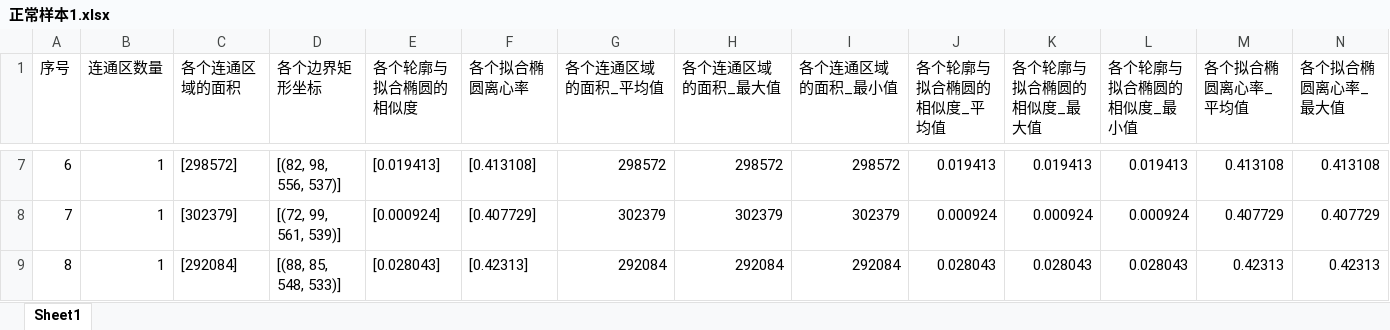
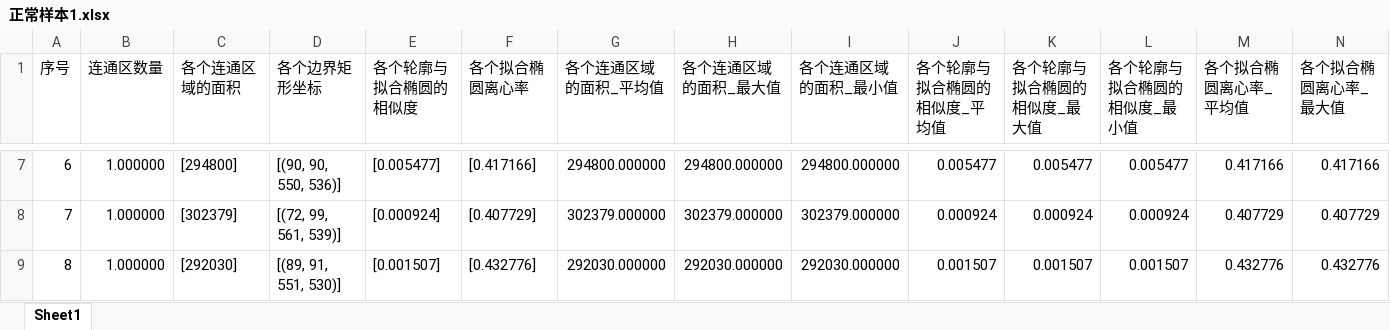
Before and after one commit to whysiki/cv_check_hole_self_test, an Excel workbook: 正常样本1.xlsx, sheet Sheet1, drawn as a sheet; only a part is shown, gaps mark what is left out; values as stored, in another font and other column widths than the file's, no cell formats; the diff covers the shown part only; the diff names each change by its address in the sheet, - before the commit and + after, or states it on an @@ line.

```diff
--- a/正常样本1.xlsx (sheet Sheet1)
+++ b/正常样本1.xlsx (sheet Sheet1)
-B7:B9 (连通区数量): 1
+B7:B9 (连通区数量): 1.000000
-C7 (各个连通区域的面积): [298572]
+C7 (各个连通区域的面积): [294800]
-D7 (各个边界矩形坐标): [(82, 98, 556, 537)]
+D7 (各个边界矩形坐标): [(90, 90, 550, 536)]
-E7 (各个轮廓与拟合椭圆的相似度): [0.019413]
+E7 (各个轮廓与拟合椭圆的相似度): [0.005477]
-F7 (各个拟合椭圆离心率): [0.413108]
+F7 (各个拟合椭圆离心率): [0.417166]
-G7 (各个连通区域的面积_平均值): 298572
+G7 (各个连通区域的面积_平均值): 294800.000000
-H7 (各个连通区域的面积_最大值): 298572
+H7 (各个连通区域的面积_最大值): 294800.000000
-I7 (各个连通区域的面积_最小值): 298572
+I7 (各个连通区域的面积_最小值): 294800.000000
-J7 (各个轮廓与拟合椭圆的相似度_平均值): 0.019413
+J7 (各个轮廓与拟合椭圆的相似度_平均值): 0.005477
-K7 (各个轮廓与拟合椭圆的相似度_最大值): 0.019413
+K7 (各个轮廓与拟合椭圆的相似度_最大值): 0.005477
-L7 (各个轮廓与拟合椭圆的相似度_最小值): 0.019413
+L7 (各个轮廓与拟合椭圆的相似度_最小值): 0.005477
-M7 (各个拟合椭圆离心率_平均值): 0.413108
+M7 (各个拟合椭圆离心率_平均值): 0.417166
-N7 (各个拟合椭圆离心率_最大值): 0.413108
+N7 (各个拟合椭圆离心率_最大值): 0.417166
-G8 (各个连通区域的面积_平均值): 302379
+G8 (各个连通区域的面积_平均值): 302379.000000
-H8 (各个连通区域的面积_最大值): 302379
+H8 (各个连通区域的面积_最大值): 302379.000000
-I8 (各个连通区域的面积_最小值): 302379
+I8 (各个连通区域的面积_最小值): 302379.000000
-C9 (各个连通区域的面积): [292084]
+C9 (各个连通区域的面积): [292030]
-D9 (各个边界矩形坐标): [(88, 85, 548, 533)]
+D9 (各个边界矩形坐标): [(89, 91, 551, 530)]
-E9 (各个轮廓与拟合椭圆的相似度): [0.028043]
+E9 (各个轮廓与拟合椭圆的相似度): [0.001507]
-F9 (各个拟合椭圆离心率): [0.42313]
+F9 (各个拟合椭圆离心率): [0.432776]
-G9 (各个连通区域的面积_平均值): 292084
+G9 (各个连通区域的面积_平均值): 292030.000000
-H9 (各个连通区域的面积_最大值): 292084
+H9 (各个连通区域的面积_最大值): 292030.000000
-I9 (各个连通区域的面积_最小值): 292084
+I9 (各个连通区域的面积_最小值): 292030.000000
-J9 (各个轮廓与拟合椭圆的相似度_平均值): 0.028043
+J9 (各个轮廓与拟合椭圆的相似度_平均值): 0.001507
-K9 (各个轮廓与拟合椭圆的相似度_最大值): 0.028043
+K9 (各个轮廓与拟合椭圆的相似度_最大值): 0.001507
-L9 (各个轮廓与拟合椭圆的相似度_最小值): 0.028043
+L9 (各个轮廓与拟合椭圆的相似度_最小值): 0.001507
-M9 (各个拟合椭圆离心率_平均值): 0.42313
+M9 (各个拟合椭圆离心率_平均值): 0.432776
-N9 (各个拟合椭圆离心率_最大值): 0.42313
+N9 (各个拟合椭圆离心率_最大值): 0.432776
```
Also changed, not shown: 1349 edited cells elsewhere in this sheet, cell formats, 缺陷样本.xlsx, 1 other file.
